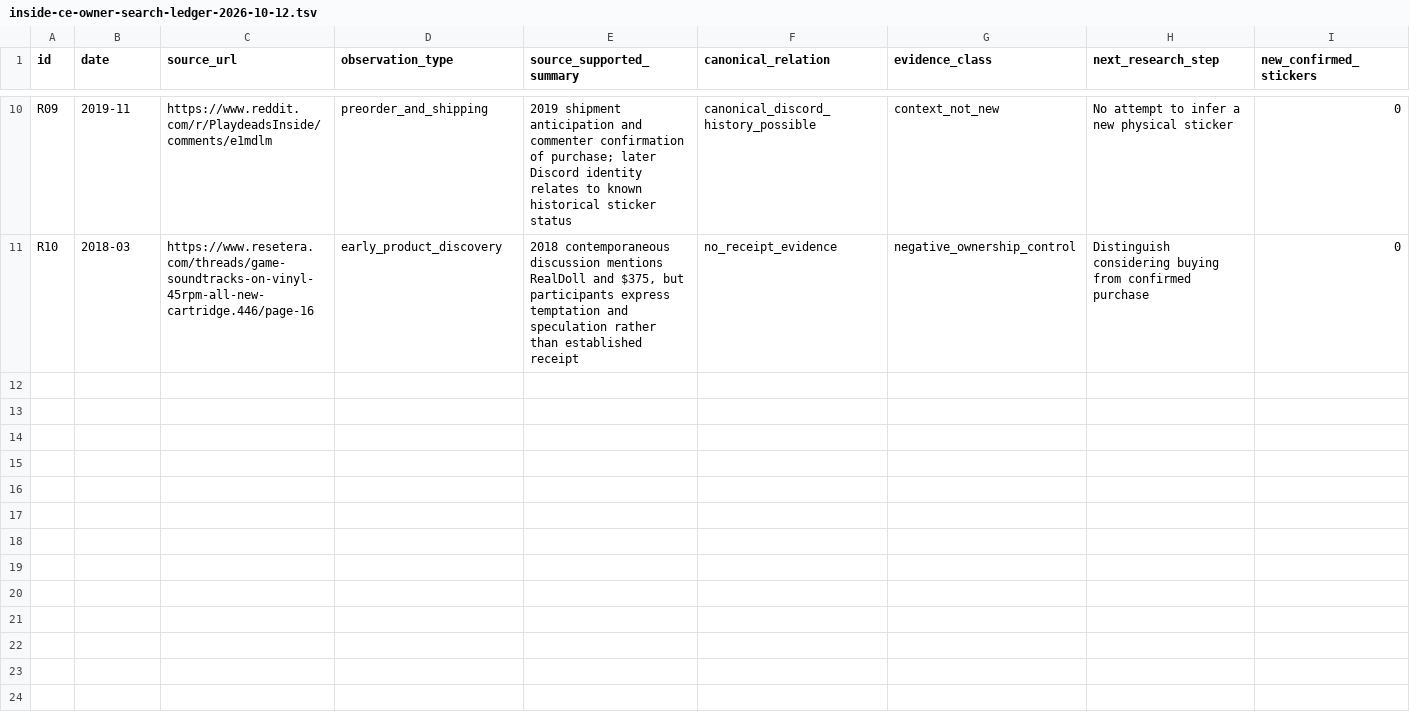
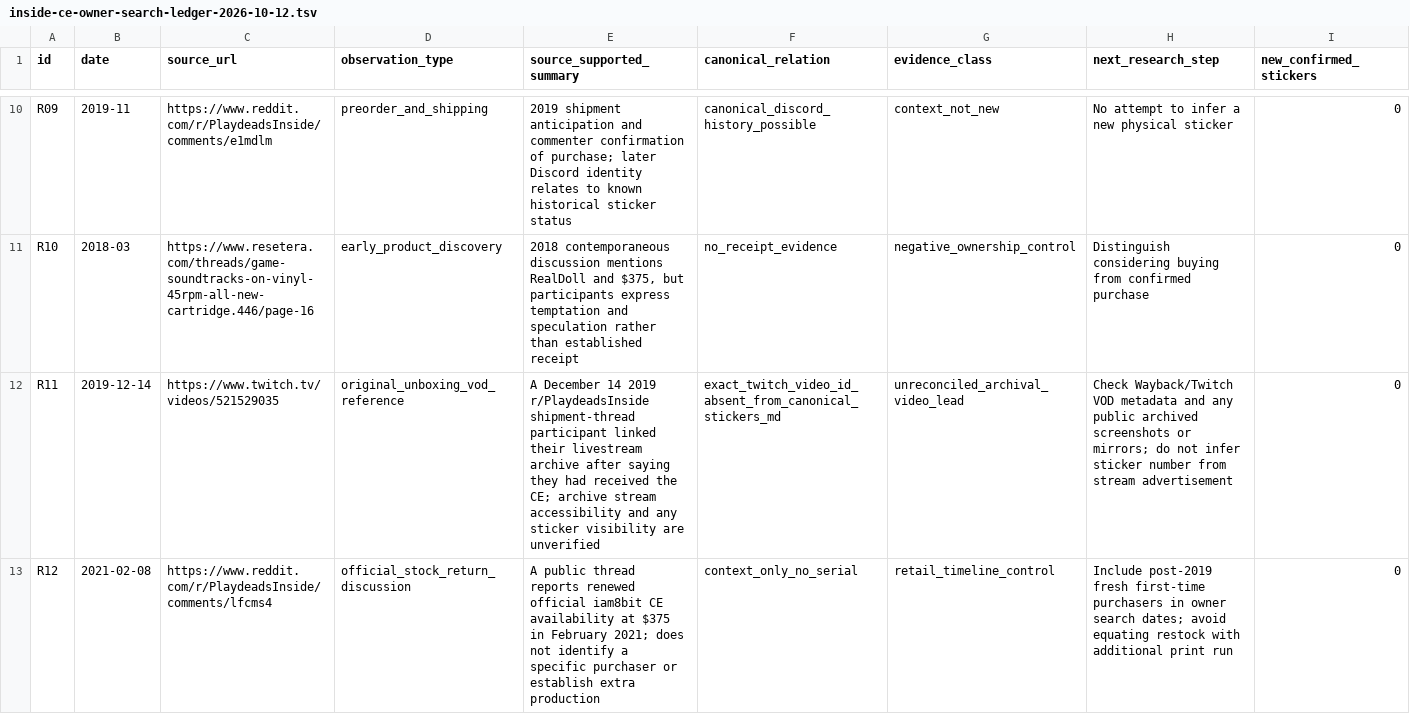
Before and after one commit to gamesbyian/GRA-EDISNI, a TSV file: data/reference/inside-ce-owner-search-ledger-2026-10-12.tsv, drawn as a sheet; only a part is shown, gaps mark what is left out; the diff names each change by its address in the sheet, - before the commit and + after, or states it on an @@ line.

Commit message:
research: preserve uncatalogued December 2019 Twitch unboxing archive lead and February 2021 restock context

```diff
--- a/data/reference/inside-ce-owner-search-ledger-2026-10-12.tsv
+++ b/data/reference/inside-ce-owner-search-ledger-2026-10-12.tsv
+row 12: R11 | 2019-12-14 | https://www.twitch.tv/videos/521529035 | original_unboxing_vod_reference | A December 14 2019 r/PlaydeadsInside shipment-thread participant linked their livestream archive after saying they had received the CE; archive stream accessibility and any sticker visibility are unverified | exact_twitch_video_id_absent_from_canonical_stickers_md | unreconciled_archival_video_lead | Check Wayback/Twitch VOD metadata and any public archived screenshots or mirrors; do not infer sticker number from stream advertisement | 0
+row 13: R12 | 2021-02-08 | https://www.reddit.com/r/PlaydeadsInside/comments/lfcms4 | official_stock_return_discussion | A public thread reports renewed official iam8bit CE availability at $375 in February 2021; does not identify a specific purchaser or establish extra production | context_only_no_serial | retail_timeline_control | Include post-2019 fresh first-time purchasers in owner search dates; avoid equating restock with additional print run | 0
```
